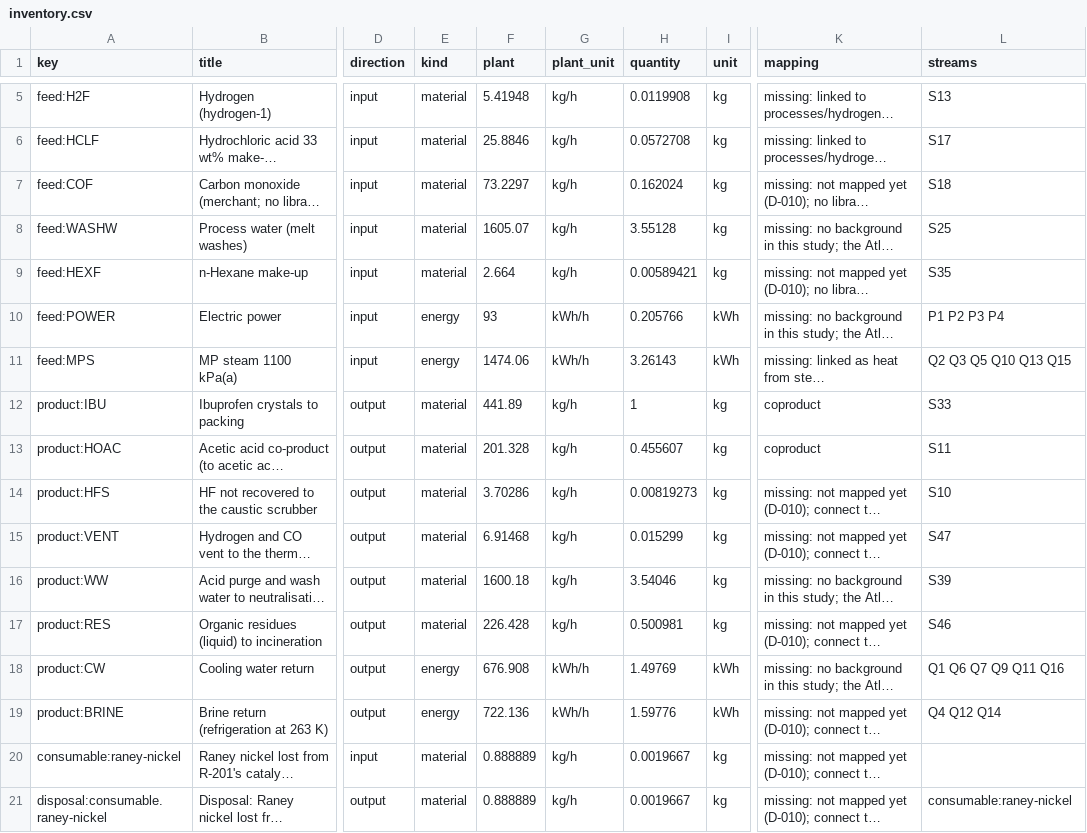
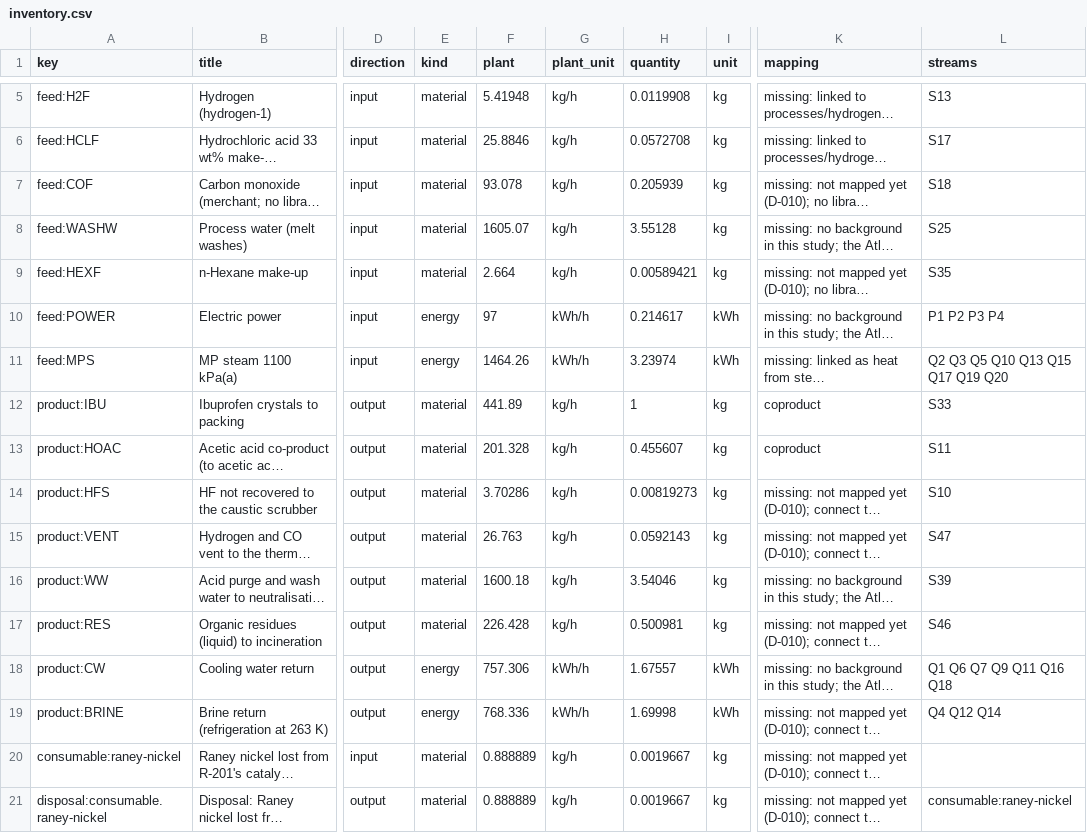
Before and after one commit to ChemE-as-Code/process-library, a CSV file: processes/ibuprofen-1/lca/inventory.csv, drawn as a sheet; only a part is shown, gaps mark what is left out; long unchanged cells end in …; the diff names each change by its address in the sheet, - before the commit and + after, or states it on an @@ line.

```diff
--- a/processes/ibuprofen-1/lca/inventory.csv
+++ b/processes/ibuprofen-1/lca/inventory.csv
-F7 (plant): 73.2297
+F7 (plant): 93.078
-H7 (quantity): 0.162024
+H7 (quantity): 0.205939
-F10 (plant): 93
+F10 (plant): 97
-H10 (quantity): 0.205766
+H10 (quantity): 0.214617
-F11 (plant): 1474.06
+F11 (plant): 1464.26
-H11 (quantity): 3.26143
+H11 (quantity): 3.23974
-L11 (streams): Q2 Q3 Q5 Q10 Q13 Q15
+L11 (streams): Q2 Q3 Q5 Q10 Q13 Q15 Q17 Q19 Q20
-F15 (plant): 6.91468
+F15 (plant): 26.763
-H15 (quantity): 0.015299
+H15 (quantity): 0.0592143
-F18 (plant): 676.908
+F18 (plant): 757.306
-H18 (quantity): 1.49769
+H18 (quantity): 1.67557
-L18 (streams): Q1 Q6 Q7 Q9 Q11 Q16
+L18 (streams): Q1 Q6 Q7 Q9 Q11 Q16 Q18
-F19 (plant): 722.136
+F19 (plant): 768.336
-H19 (quantity): 1.59776
+H19 (quantity): 1.69998
```
Also changed, not shown: processes/ibuprofen-1/lca/gaps.csv, 18 other files.
